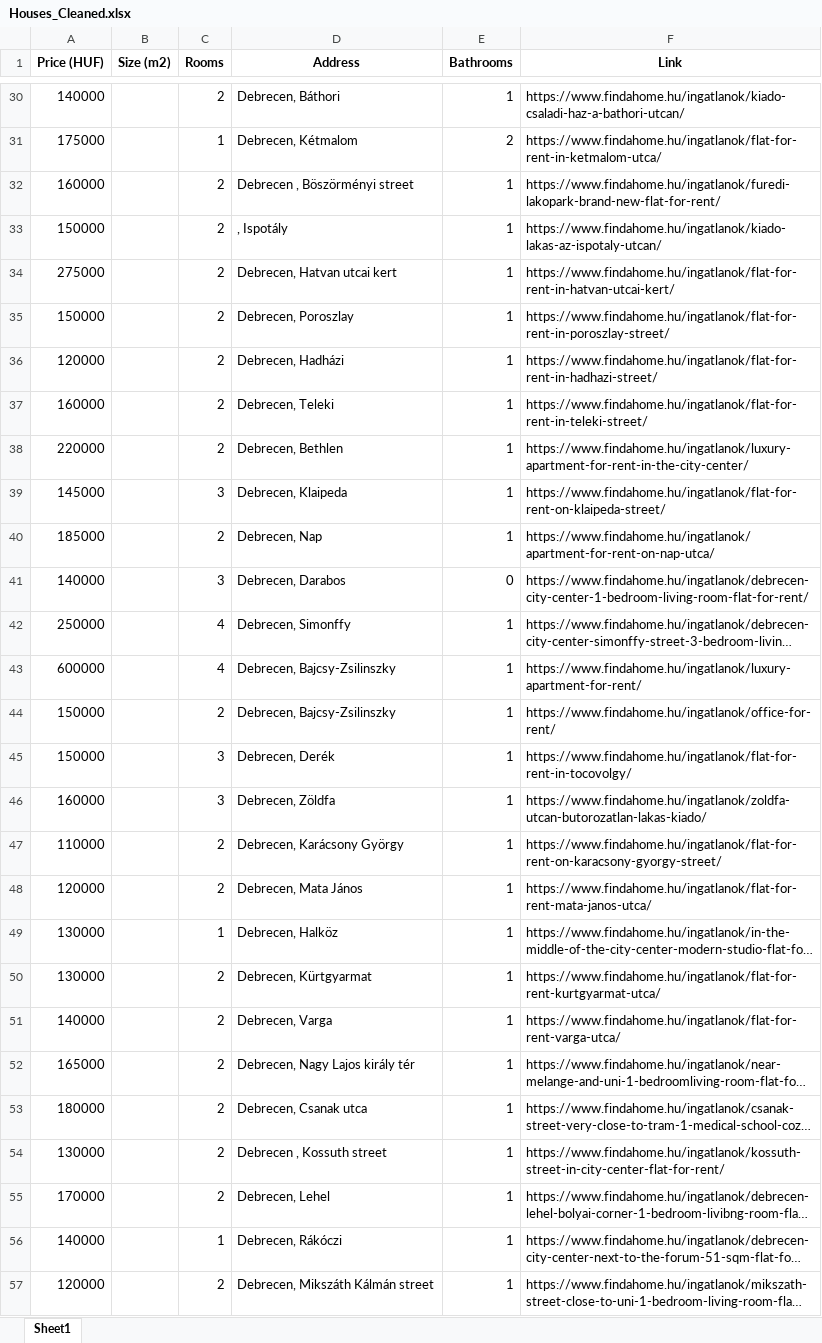
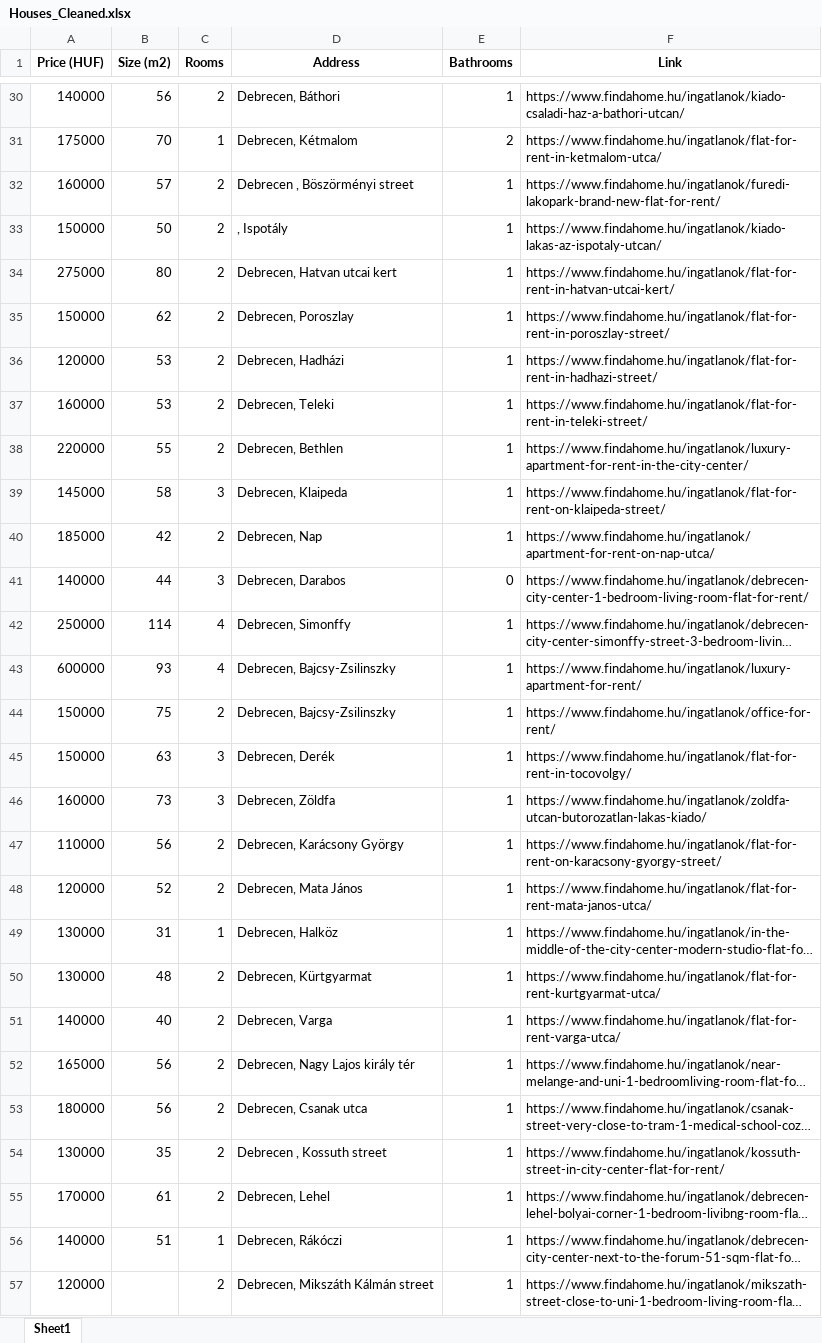
Before and after one commit to YousefBarakat99/Streamlit, an Excel workbook: streamlit/Houses_Cleaned.xlsx, sheet Sheet1, drawn as a sheet; only a part is shown, gaps mark what is left out; long unchanged cells end in …; values as stored, in another font and other column widths than the file's, no borders; the diff covers the shown part only; the diff names each change by its address in the sheet, - before the commit and + after, or states it on an @@ line.

```diff
--- a/streamlit/Houses_Cleaned.xlsx (sheet Sheet1)
+++ b/streamlit/Houses_Cleaned.xlsx (sheet Sheet1)
-B30 (Size (m2)): (empty)
+B30 (Size (m2)): 56
-B31 (Size (m2)): (empty)
+B31 (Size (m2)): 70
-B32 (Size (m2)): (empty)
+B32 (Size (m2)): 57
-B33 (Size (m2)): (empty)
+B33 (Size (m2)): 50
-B34 (Size (m2)): (empty)
+B34 (Size (m2)): 80
-B35 (Size (m2)): (empty)
+B35 (Size (m2)): 62
-B36:B37 (Size (m2)): (empty)
+B36:B37 (Size (m2)): 53
-B38 (Size (m2)): (empty)
+B38 (Size (m2)): 55
-B39 (Size (m2)): (empty)
+B39 (Size (m2)): 58
-B40 (Size (m2)): (empty)
+B40 (Size (m2)): 42
-B41 (Size (m2)): (empty)
+B41 (Size (m2)): 44
-B42 (Size (m2)): (empty)
+B42 (Size (m2)): 114
-B43 (Size (m2)): (empty)
+B43 (Size (m2)): 93
-B44 (Size (m2)): (empty)
+B44 (Size (m2)): 75
-B45 (Size (m2)): (empty)
+B45 (Size (m2)): 63
-B46 (Size (m2)): (empty)
+B46 (Size (m2)): 73
-B47 (Size (m2)): (empty)
+B47 (Size (m2)): 56
-B48 (Size (m2)): (empty)
+B48 (Size (m2)): 52
-B49 (Size (m2)): (empty)
+B49 (Size (m2)): 31
-B50 (Size (m2)): (empty)
+B50 (Size (m2)): 48
-B51 (Size (m2)): (empty)
+B51 (Size (m2)): 40
-B52:B53 (Size (m2)): (empty)
+B52:B53 (Size (m2)): 56
-B54 (Size (m2)): (empty)
+B54 (Size (m2)): 35
-B55 (Size (m2)): (empty)
+B55 (Size (m2)): 61
-B56 (Size (m2)): (empty)
+B56 (Size (m2)): 51
```
Also changed, not shown: other rows of this sheet.
